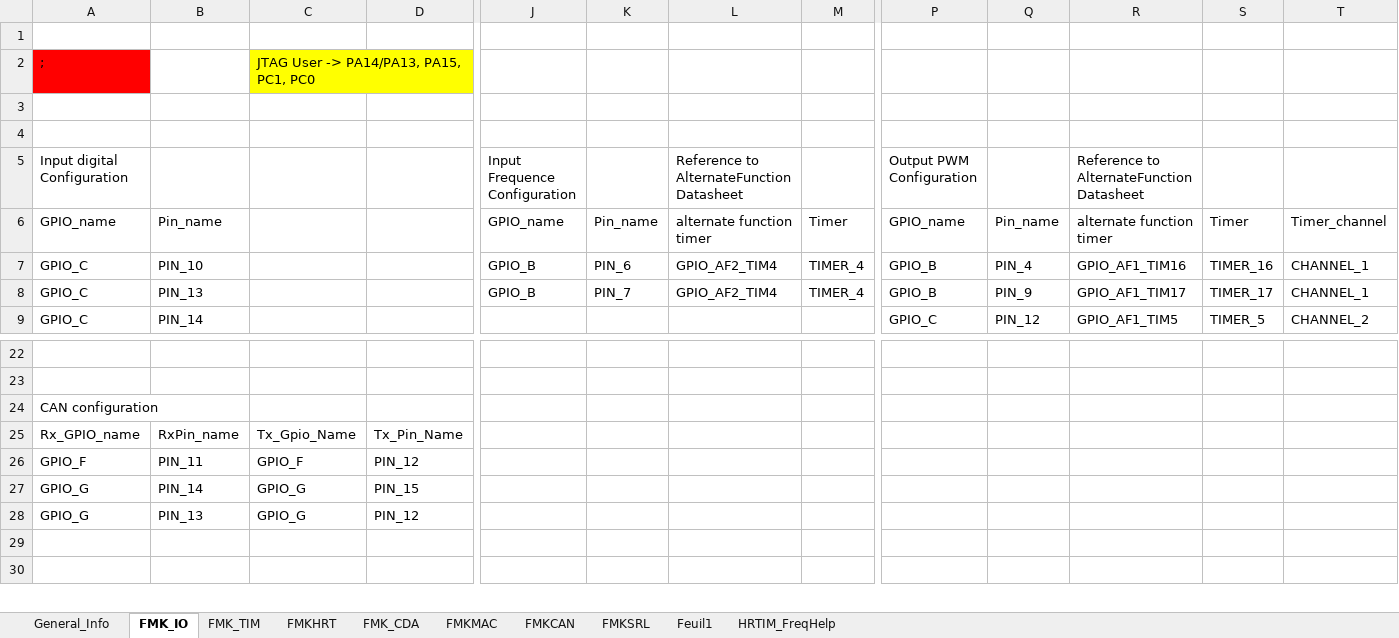
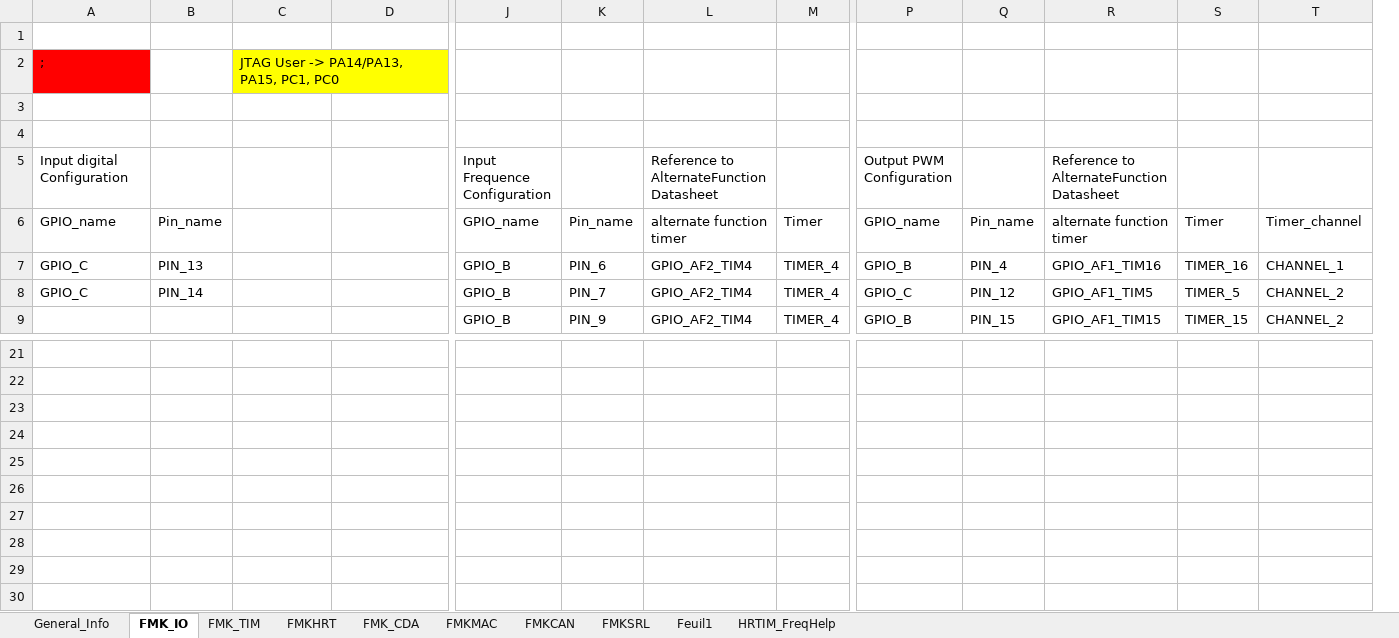
Before and after one commit to mbarbeau0545/ProjectGamma, an Excel workbook: Doc/ConfigPrj/ExcelCfg/STM32G474RE/STM32G474RE_HwCfg.xlsx, sheet FMK_IO, drawn as a sheet; only a part is shown, gaps mark what is left out; values as stored, in another font and other column widths than the file's, no borders; table styles not drawn; removed rows and columns are numbered as before the commit, all else as after; rows hold the shown columns only; the diff covers the shown part only; the diff names each change by its address in the sheet, - before the commit and + after, or states it on an @@ line.

```diff
--- a/Doc/ConfigPrj/ExcelCfg/STM32G474RE/STM32G474RE_HwCfg.xlsx (sheet FMK_IO)
+++ b/Doc/ConfigPrj/ExcelCfg/STM32G474RE/STM32G474RE_HwCfg.xlsx (sheet FMK_IO)
+column B, rows 6-8: Pin_name | PIN_13 | PIN_14
-column D, rows 25-27: Tx_Pin_Name | PIN_12 | PIN_15
-C2: (empty)
+C2: JTAG User -> PA14/PA13, PA15, PC1, PC0
-C2 fill: none
+C2 fill: #FFFF00
-D2: JTAG User -> PA14/PA13, PA15, PC1, PC0
+D2: (empty)
-D2 fill: #FFFF00
+D2 fill: none
-C6: Pin_name
+C6: (empty)
-C7: PIN_10
+C7: (empty)
-C8: PIN_13
+C8: (empty)
-P8: GPIO_B
+P8: GPIO_C
-Q8: PIN_9
+Q8: PIN_12
-R8: GPIO_AF1_TIM17
+R8: GPIO_AF1_TIM5
-S8: TIMER_17
+S8: TIMER_5
-T8: CHANNEL_1
+T8: CHANNEL_2
-A9: GPIO_C
+A9: (empty)
-C9: PIN_14
+C9: (empty)
-J9: (empty)
+J9: GPIO_B
-K9: (empty)
+K9: PIN_9
-L9: (empty)
+L9: GPIO_AF2_TIM4
-M9: (empty)
+M9: TIMER_4
-P9: GPIO_C
+P9: GPIO_B
-Q9: PIN_12
+Q9: PIN_15
-R9: GPIO_AF1_TIM5
+R9: GPIO_AF1_TIM15
-S9: TIMER_5
+S9: TIMER_15
-A23: CAN configuration
+A23: (empty)
-row 24: Rx_GPIO_name | RxPin_name | Tx_Gpio_Name | Tx_Pin_Name
+row 24: (empty)
-row 25: GPIO_F | PIN_11 | GPIO_F | PIN_12
+row 25: (empty)
-row 26: GPIO_G | PIN_14 | GPIO_G | PIN_15
+row 26: (empty)
-row 28: GPIO_G | PIN_13 | GPIO_G | PIN_12
+row 27: (empty)
+row 28: (empty)
```
Also changed, not shown: 6 added rows, 7 removed rows, 38 edited cells and cell formats elsewhere in this sheet, Doc/ConfigPrj/ExcelCfg/Project_SoftwareCfg.xlsm, 22 other files.
